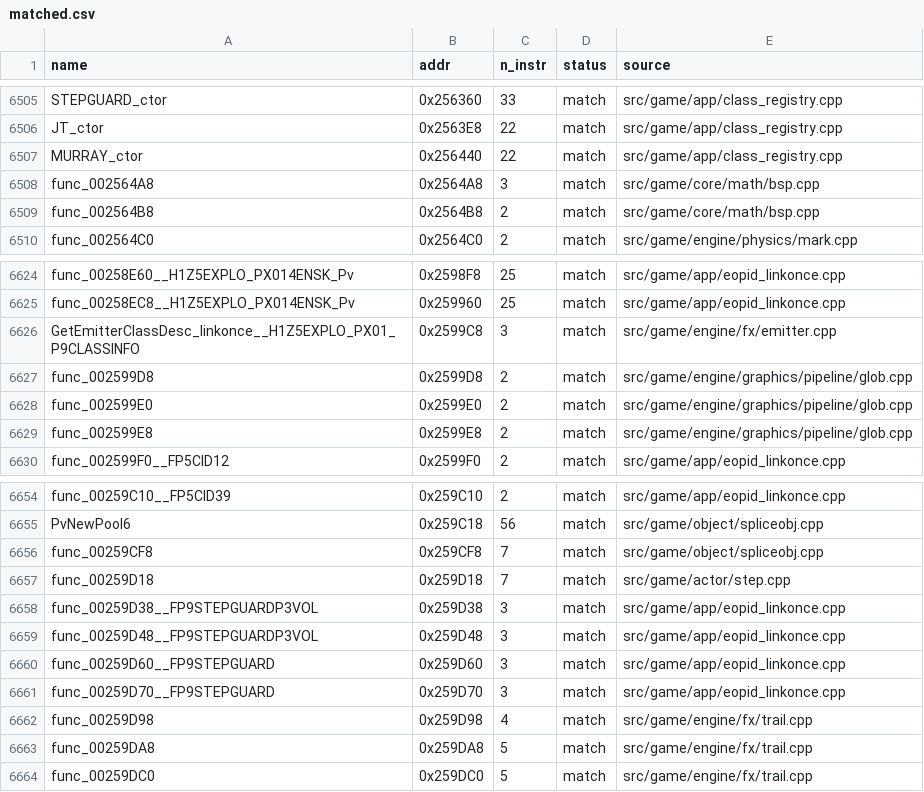
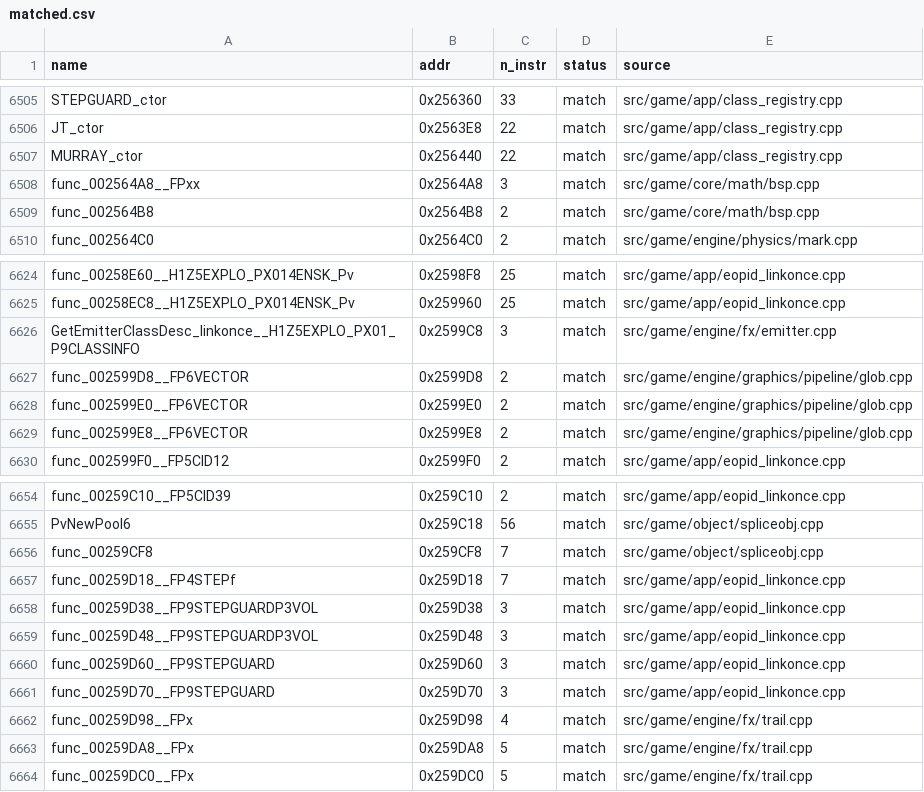
Before and after one commit to brc7/sly2-decomp, a CSV file: config/matched.csv, drawn as a sheet; only a part is shown, gaps mark what is left out.

```diff
--- a/config/matched.csv
+++ b/config/matched.csv
@@ -6507,3 +6507,3 @@ JT_ctor,0x2563E8,22,match,src/game/app/class_registry.cpp
 MURRAY_ctor,0x256440,22,match,src/game/app/class_registry.cpp
-func_002564A8,0x2564A8,3,match,src/game/core/math/bsp.cpp
+func_002564A8__FPxx,0x2564A8,3,match,src/game/core/math/bsp.cpp
 func_002564B8,0x2564B8,2,match,src/game/core/math/bsp.cpp
@@ -6626,5 +6626,5 @@ func_00258EC8__H1Z5EXPLO_PX014ENSK_Pv,0x259960,25,match,src/game/app/eopid_linko
 GetEmitterClassDesc_linkonce__H1Z5EXPLO_PX01_P9CLASSINFO,0x2599C8,3,match,src/game/engine/fx/emitter.cpp
-func_002599D8,0x2599D8,2,match,src/game/engine/graphics/pipeline/glob.cpp
-func_002599E0,0x2599E0,2,match,src/game/engine/graphics/pipeline/glob.cpp
-func_002599E8,0x2599E8,2,match,src/game/engine/graphics/pipeline/glob.cpp
+func_002599D8__FP6VECTOR,0x2599D8,2,match,src/game/engine/graphics/pipeline/glob.cpp
+func_002599E0__FP6VECTOR,0x2599E0,2,match,src/game/engine/graphics/pipeline/glob.cpp
+func_002599E8__FP6VECTOR,0x2599E8,2,match,src/game/engine/graphics/pipeline/glob.cpp
 func_002599F0__FP5CID12,0x2599F0,2,match,src/game/app/eopid_linkonce.cpp
@@ -6656,3 +6656,3 @@ PvNewPool6,0x259C18,56,match,src/game/object/spliceobj.cpp
 func_00259CF8,0x259CF8,7,match,src/game/object/spliceobj.cpp
-func_00259D18,0x259D18,7,match,src/game/actor/step.cpp
+func_00259D18__FP4STEPf,0x259D18,7,match,src/game/app/eopid_linkonce.cpp
 func_00259D38__FP9STEPGUARDP3VOL,0x259D38,3,match,src/game/app/eopid_linkonce.cpp
@@ -6661,4 +6661,4 @@ func_00259D60__FP9STEPGUARD,0x259D60,3,match,src/game/app/eopid_linkonce.cpp
 func_00259D70__FP9STEPGUARD,0x259D70,3,match,src/game/app/eopid_linkonce.cpp
-func_00259D98,0x259D98,4,match,src/game/engine/fx/trail.cpp
-func_00259DA8,0x259DA8,5,match,src/game/engine/fx/trail.cpp
-func_00259DC0,0x259DC0,5,match,src/game/engine/fx/trail.cpp
+func_00259D98__FPx,0x259D98,4,match,src/game/engine/fx/trail.cpp
+func_00259DA8__FPx,0x259DA8,5,match,src/game/engine/fx/trail.cpp
+func_00259DC0__FPx,0x259DC0,5,match,src/game/engine/fx/trail.cpp
```
Also changed, not shown: config/functions.csv, tools/layout/units.csv, 10 other files.
